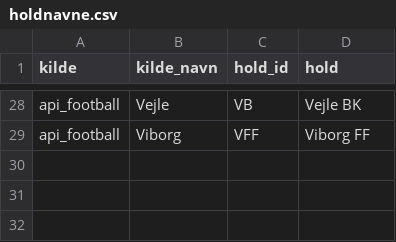
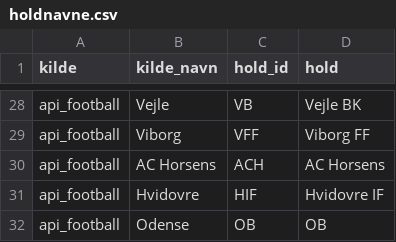
Before and after one commit to Aske1122/superliga-data, a CSV file: scripts/holdnavne.csv, drawn as a sheet; only a part is shown, gaps mark what is left out.

```diff
--- a/scripts/holdnavne.csv
+++ b/scripts/holdnavne.csv
@@ -29 +29,4 @@ api_football,Vejle,VB,Vejle BK
 api_football,Viborg,VFF,Viborg FF
+api_football,AC Horsens,ACH,AC Horsens
+api_football,Hvidovre,HIF,Hvidovre IF
+api_football,Odense,OB,OB
```
Also changed, not shown: 38 other files.
